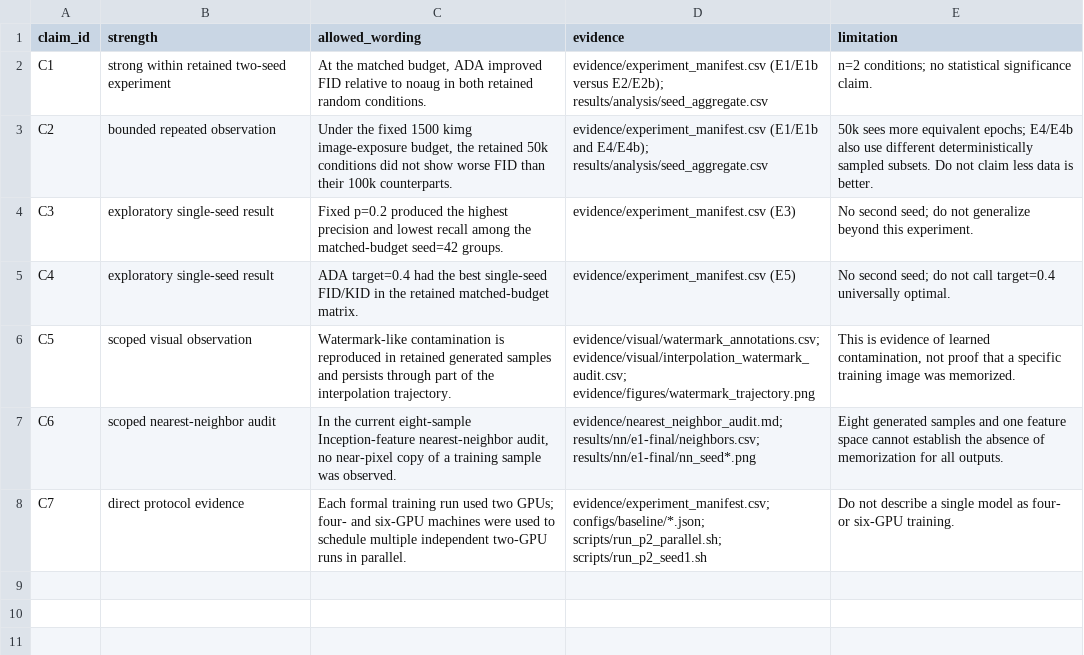
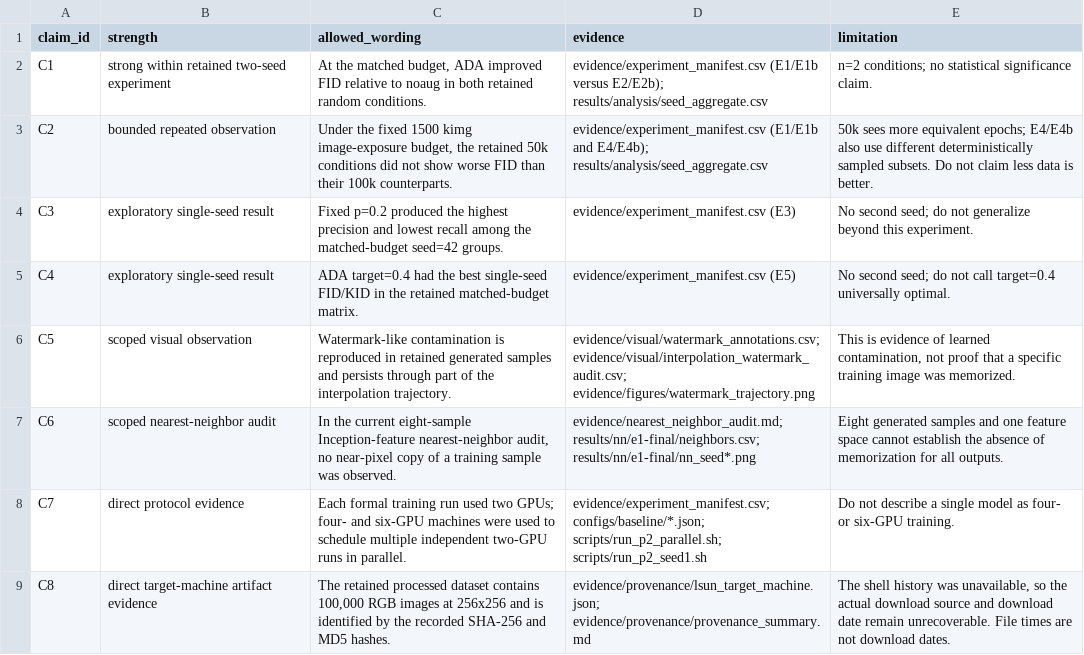
Before and after one commit to Fireflies-17/deeplearning-course-stylegan, a CSV file: evidence/claim_evidence_matrix.csv, drawn as a sheet; the diff names each change by its address in the sheet, - before the commit and + after, or states it on an @@ line.

```diff
--- a/evidence/claim_evidence_matrix.csv
+++ b/evidence/claim_evidence_matrix.csv
+row 9: C8 | direct target-machine artifact evidence | The retained processed dataset contains 100,000 RGB images at 256x256 and is identified by the recorded SHA-256 and MD5 hashes. | evidence/provenance/lsun_target_machine.json; evidence/provenance/provenance_summary.md | The shell history was unavailable, so the actual download source and download date remain unrecoverable. File times are not download dates.
```
Also changed, not shown: evidence/experiment_manifest.csv, 32 other files.
